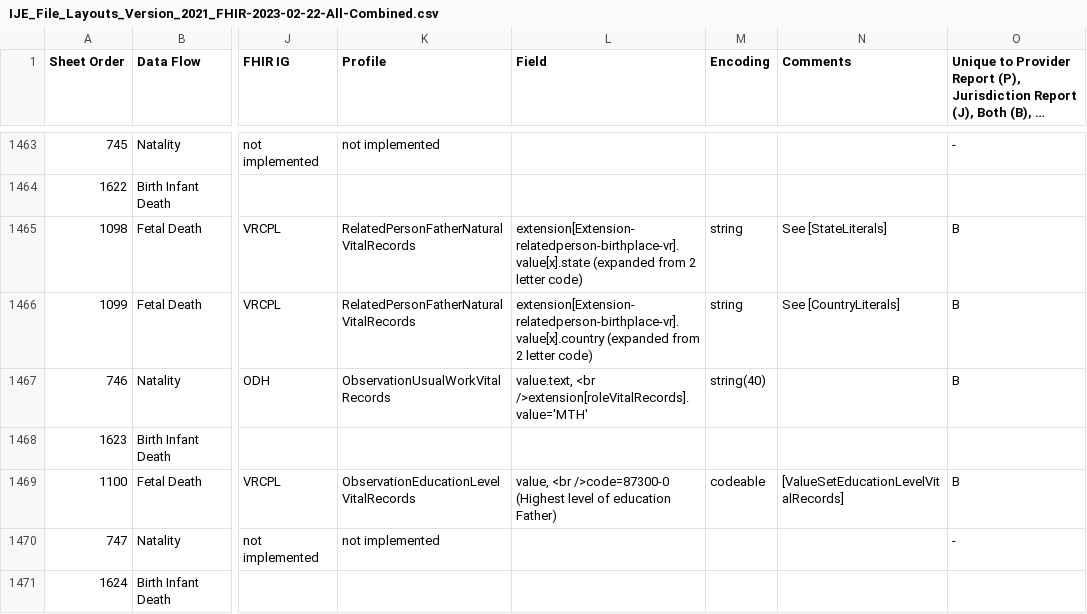
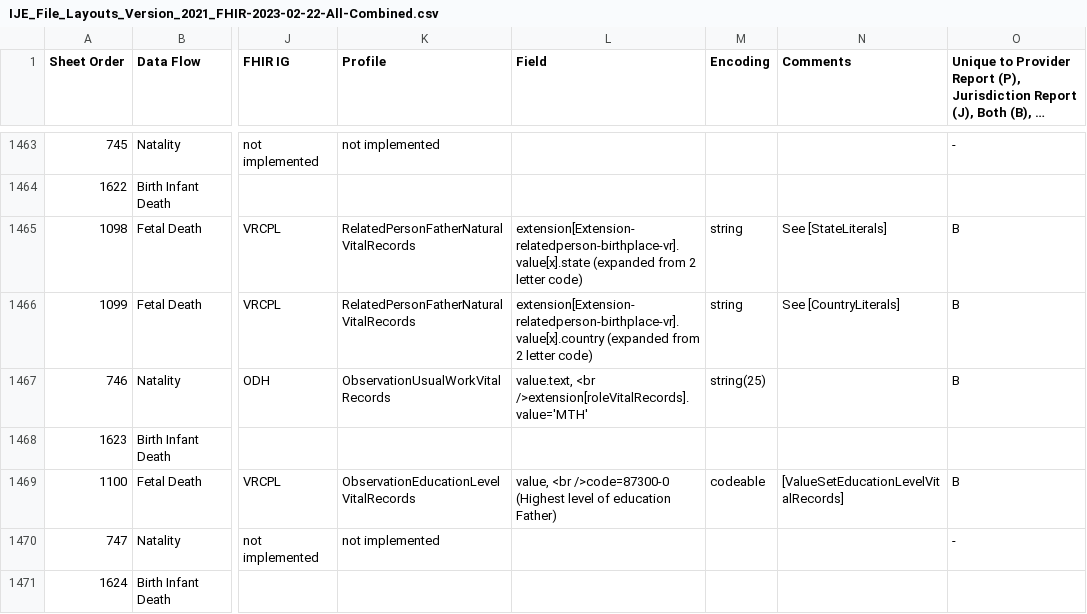
Before and after one commit to HL7/vr-common-library, a CSV file: input/mapping/IJE_File_Layouts_Version_2021_FHIR-2023-02-22-All-Combined.csv, drawn as a sheet; only a part is shown, gaps mark what is left out; long unchanged cells end in …; the diff covers the shown part only; the diff names each change by its address in the sheet, - before the commit and + after, or states it on an @@ line.

```diff
--- a/input/mapping/IJE_File_Layouts_Version_2021_FHIR-2023-02-22-All-Combined.csv
+++ b/input/mapping/IJE_File_Layouts_Version_2021_FHIR-2023-02-22-All-Combined.csv
-M1467 (Encoding): string(40)
+M1467 (Encoding): string(25)
```
Also changed, not shown: 7 edited cells elsewhere in this file, 17 other files.
